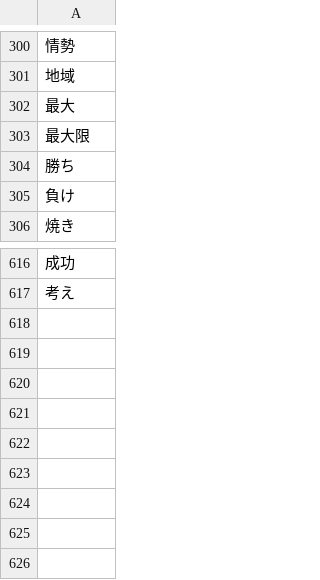
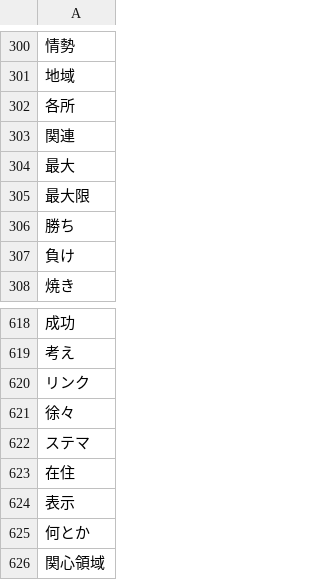
Before and after one commit to maomao905/fun2vec, a CSV file: data/dictionary/stop_words.csv, drawn as a sheet; only a part is shown, gaps mark what is left out; the diff names each change by its address in the sheet, - before the commit and + after, or states it on an @@ line.

```diff
--- a/data/dictionary/stop_words.csv
+++ b/data/dictionary/stop_words.csv
+row 302: 各所
+row 303: 関連
+row 620: リンク
+row 621: 徐々
+row 622: ステマ
+row 623: 在住
+row 624: 表示
+row 625: 何とか
+row 626: 関心領域
```
Also changed, not shown: data/dictionary/new_word.csv, 1 other file.
